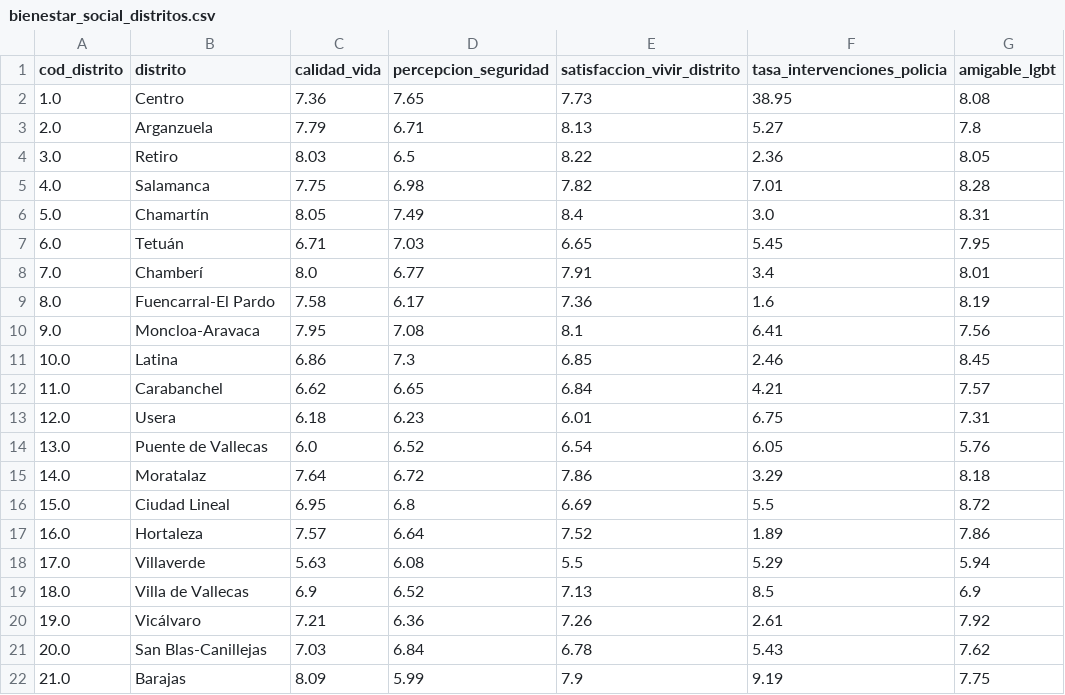
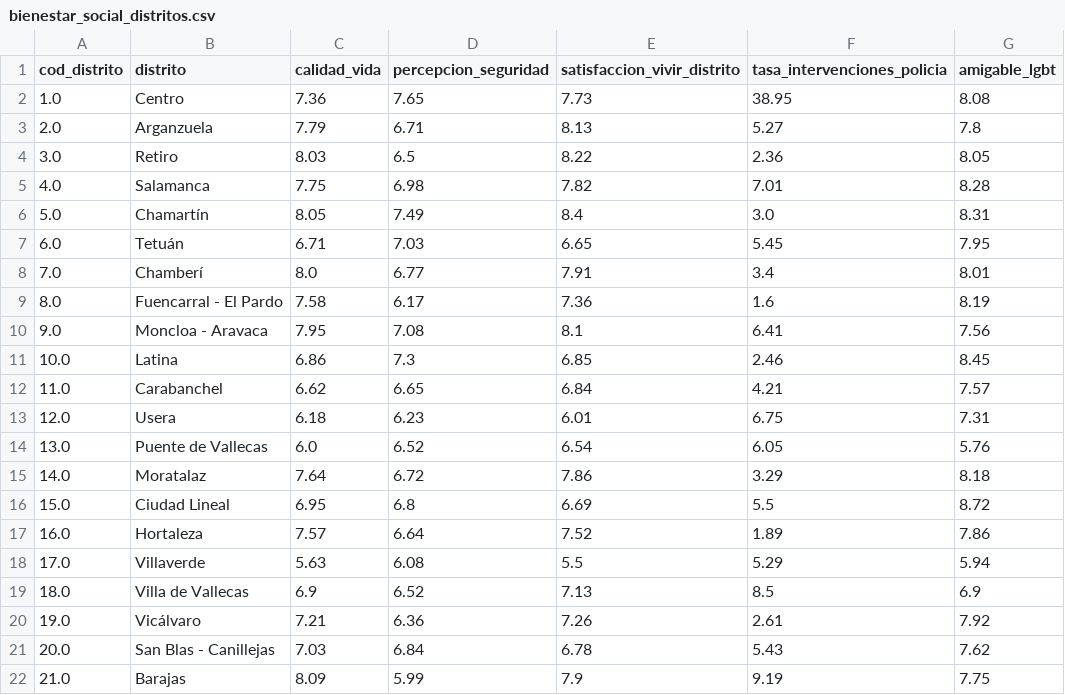
Before and after one commit to almudenaolg/Desigualdad-Distritos-Madrid, a CSV file: data/clean/bienestar_social_distritos.csv, drawn as a sheet; only a part is shown; the diff names each change by its address in the sheet, - before the commit and + after, or states it on an @@ line.

```diff
--- a/data/clean/bienestar_social_distritos.csv
+++ b/data/clean/bienestar_social_distritos.csv
-B9 (distrito): Fuencarral-El Pardo
+B9 (distrito): Fuencarral - El Pardo
-B10 (distrito): Moncloa-Aravaca
+B10 (distrito): Moncloa - Aravaca
-B21 (distrito): San Blas-Canillejas
+B21 (distrito): San Blas - Canillejas
```
Also changed, not shown: data/clean/economia_empleo_distritos.csv, data/clean/educacion_cultura_distritos.csv, 4 other files.
